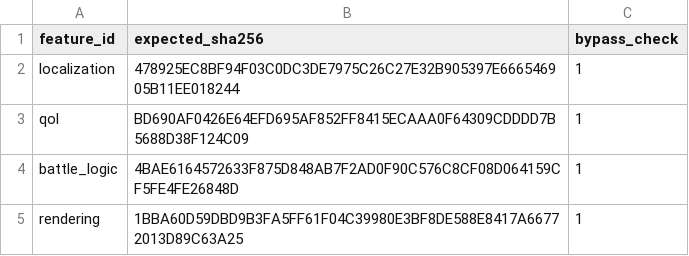
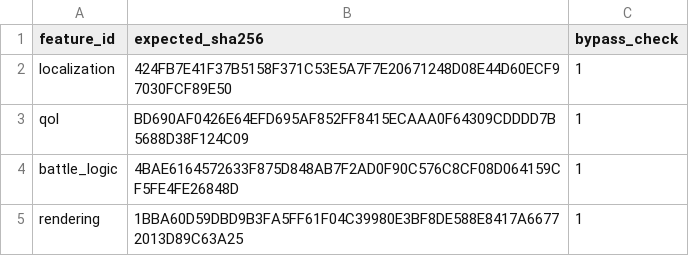
Before and after one commit to solid1353/NA2-Modding, a TSV file: na2_patcher/profiles/current/features.tsv, drawn as a sheet.

```diff
--- a/na2_patcher/profiles/current/features.tsv
+++ b/na2_patcher/profiles/current/features.tsv
@@ -1,3 +1,3 @@
 feature_id	expected_sha256	bypass_check
-localization	478925EC8BF94F03C0DC3DE7975C26C27E32B905397E666546905B11EE018244	1
+localization	424FB7E41F37B5158F371C53E5A7F7E20671248D08E44D60ECF97030FCF89E50	1
 qol	BD690AF0426E64EFD695AF852FF8415ECAAA0F64309CDDDD7B5688D38F124C09	1
```
Also changed, not shown: na2_patcher/features/localization/translation_importer/mappings.tsv, 7 other files.
